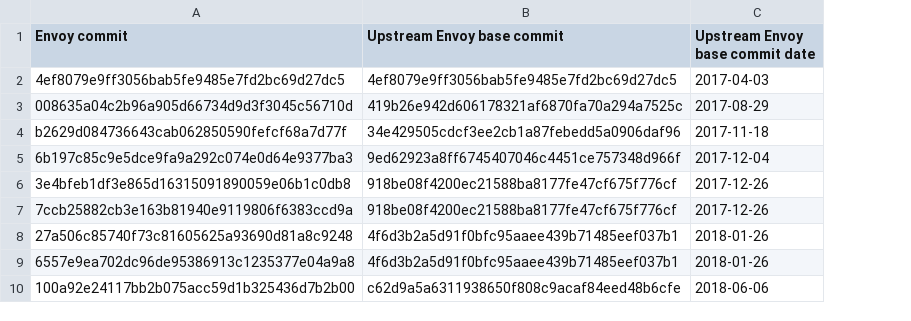
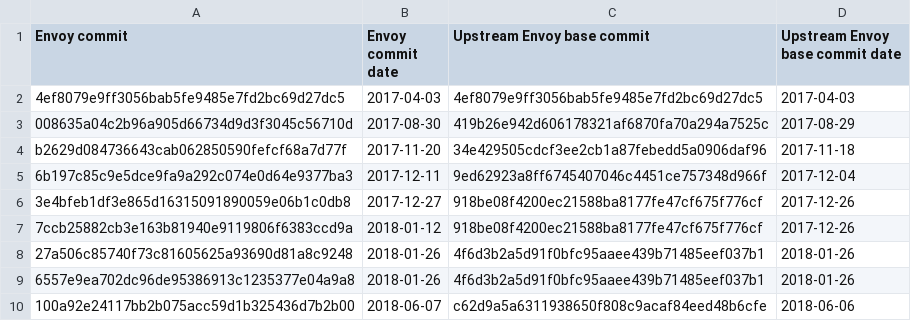
Before and after one commit to datawire/ambassador-envoy-versions, a CSV file: ambassador-envoy-commit-2-upstream-envoy-base-commit.csv, drawn as a sheet; only a part is shown; the diff names each change by its address in the sheet, - before the commit and + after, or states it on an @@ line.

```diff
--- a/ambassador-envoy-commit-2-upstream-envoy-base-commit.csv
+++ b/ambassador-envoy-commit-2-upstream-envoy-base-commit.csv
+column B (Envoy commit date), rows 2-10: 2017-04-03 | 2017-08-30 | 2017-11-20 | 2017-12-11 | 2017-12-27 | 2018-01-12 | 2018-01-26 | 2018-01-26 | 2018-06-07
```
Also changed, not shown: all.csv, 5 other files.
